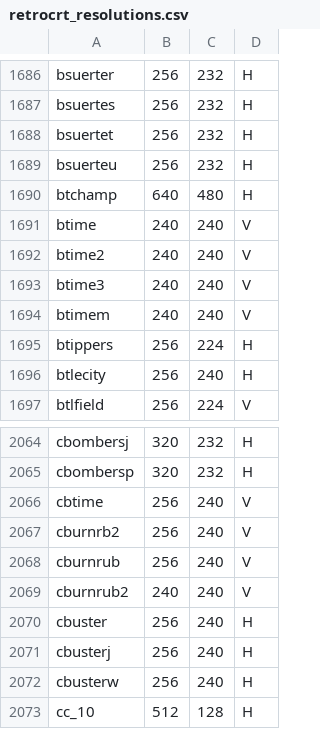
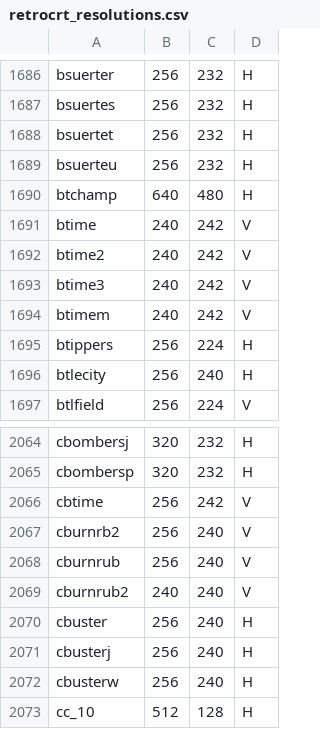
Before and after one commit to xovox/RetroCRT, a CSV file: retrocrt_resolutions.csv, drawn as a sheet; only a part is shown, gaps mark what is left out.

Commit message:
burger time is 242

```diff
--- a/retrocrt_resolutions.csv
+++ b/retrocrt_resolutions.csv
@@ -1690,6 +1690,6 @@ bsuerteu,256,232,H
 btchamp,640,480,H
-btime,240,240,V
-btime2,240,240,V
-btime3,240,240,V
-btimem,240,240,V
+btime,240,242,V
+btime2,240,242,V
+btime3,240,242,V
+btimem,240,242,V
 btippers,256,224,H
@@ -2065,3 +2065,3 @@ cbombersj,320,232,H
 cbombersp,320,232,H
-cbtime,256,240,V
+cbtime,256,242,V
 cburnrb2,256,240,V
```
